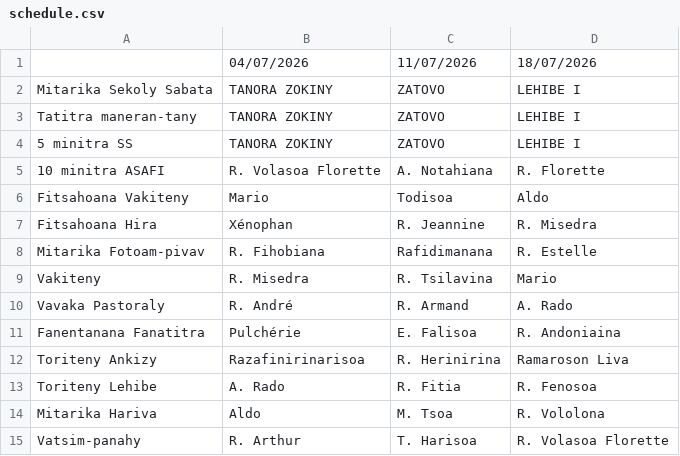
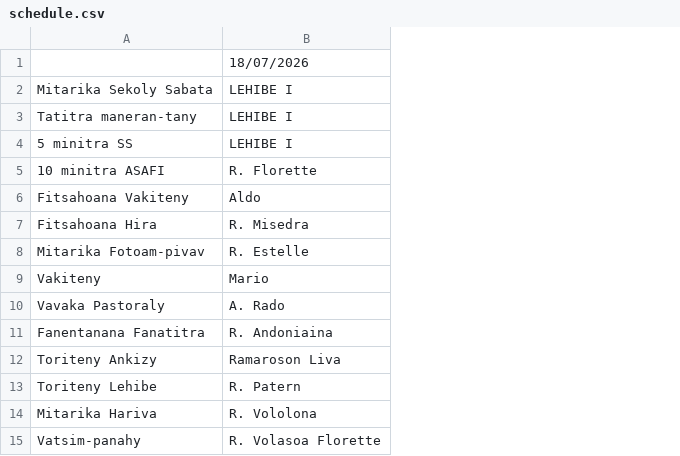
Before and after one commit to nainaw/fanompo, a CSV file: schedule.csv, drawn as a sheet; removed rows and columns are numbered as before the commit, all else as after; the diff names each change by its address in the sheet, - before the commit and + after, or states it on an @@ line.

Commit message:
Update schedule from Google Sheets (17/07/2026 14:40:42)

```diff
--- a/schedule.csv
+++ b/schedule.csv
-column B, rows 1-15: 04/07/2026 | TANORA ZOKINY | TANORA ZOKINY | TANORA ZOKINY | R. Volasoa Florette | Mario | Xénophan | R. Fihobiana | R. Misedra | R. André | Pulchérie | Razafinirinarisoa | A. Rado | Aldo | R. Arthur
-column C, rows 1-15: 11/07/2026 | ZATOVO | ZATOVO | ZATOVO | A. Notahiana | Todisoa | R. Jeannine | Rafidimanana | R. Tsilavina | R. Armand | E. Falisoa | R. Herinirina | R. Fitia | M. Tsoa | T. Harisoa
-B13: R. Fenosoa
+B13: R. Patern
```
